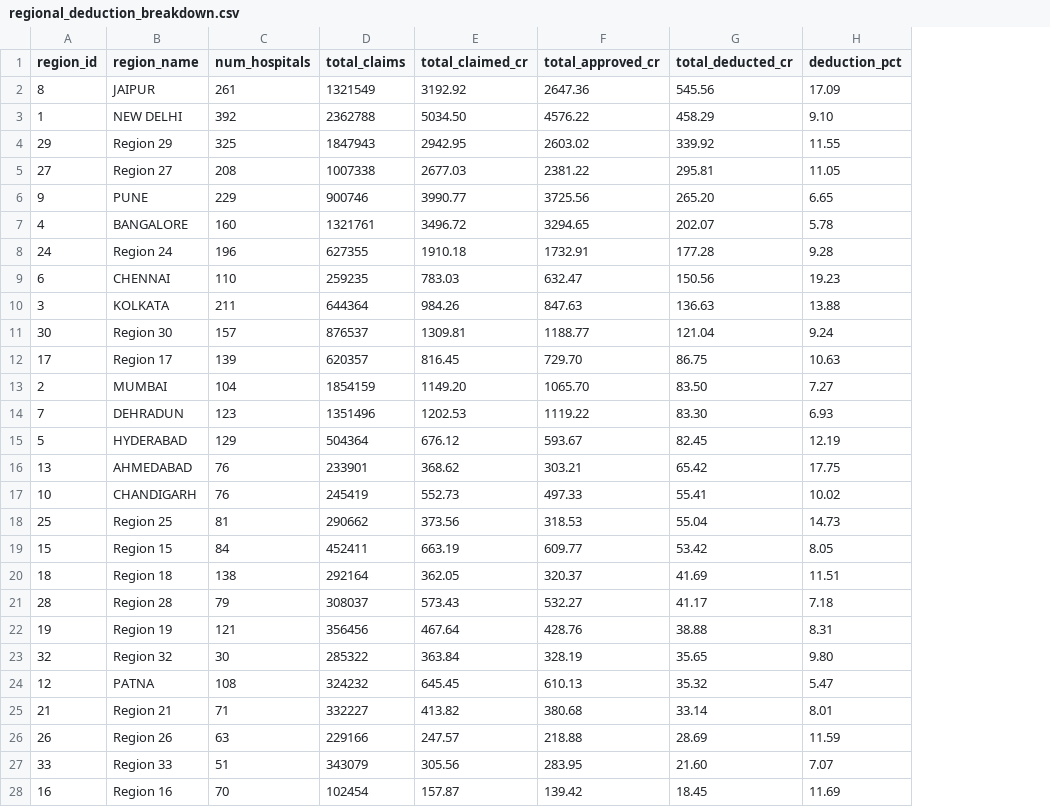
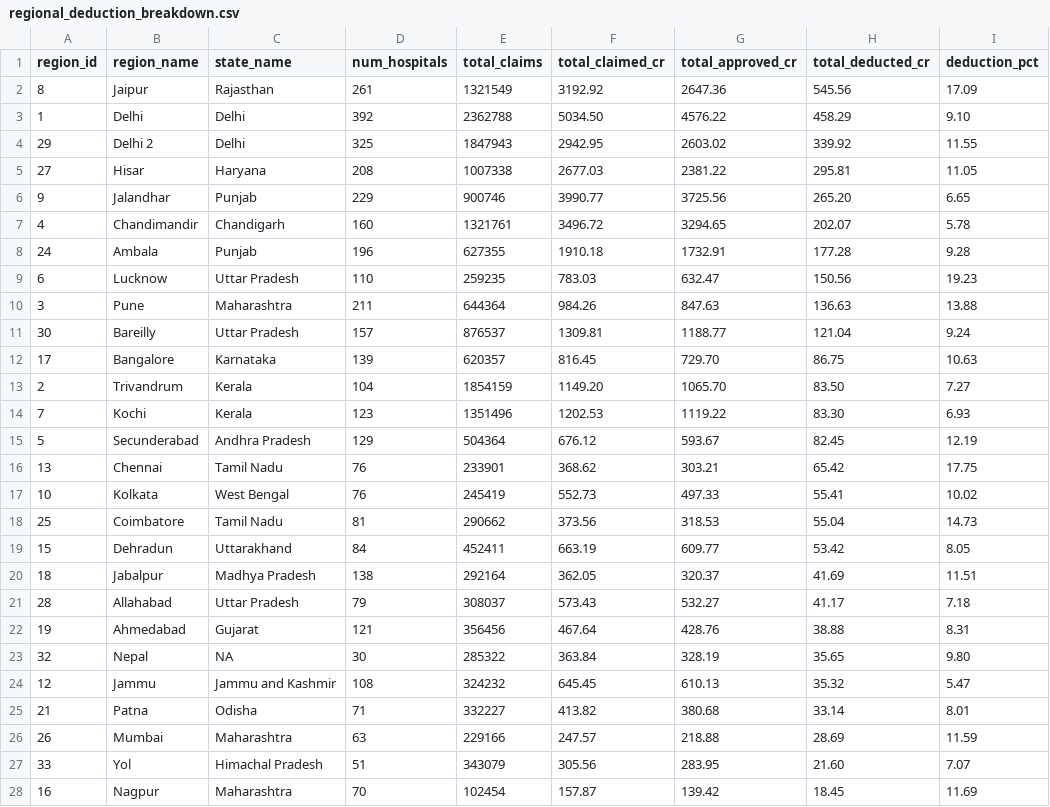
Before and after one commit to taruntrk/my-repo-cc, a CSV file: data-tarun/module_20/regional_deduction_breakdown.csv, drawn as a sheet; only a part is shown; the diff covers the shown part only; the diff names each change by its address in the sheet, - before the commit and + after, or states it on an @@ line.

Commit message:
feat: add Module 20 premium HTML report and optimized extraction queries

```diff
--- a/data-tarun/module_20/regional_deduction_breakdown.csv
+++ b/data-tarun/module_20/regional_deduction_breakdown.csv
+column C (state_name), rows 2-28: Rajasthan | Delhi | Delhi | Haryana | Punjab | Chandigarh | Punjab | Uttar Pradesh | Maharashtra | Uttar Pradesh | Karnataka | Kerala | Kerala | Andhra Pradesh | Tamil Nadu | West Bengal | Tamil Nadu | Uttarakhand | Madhya Pradesh | Uttar Pradesh | Gujarat | NA | Jammu and Kashmir | Odisha | Maharashtra | Himachal Pradesh | Maharashtra
-B2 (region_name): JAIPUR
+B2 (region_name): Jaipur
-B3 (region_name): NEW DELHI
+B3 (region_name): Delhi
-B4 (region_name): Region 29
+B4 (region_name): Delhi 2
-B5 (region_name): Region 27
+B5 (region_name): Hisar
-B6 (region_name): PUNE
+B6 (region_name): Jalandhar
-B7 (region_name): BANGALORE
+B7 (region_name): Chandimandir
-B8 (region_name): Region 24
+B8 (region_name): Ambala
-B9 (region_name): CHENNAI
+B9 (region_name): Lucknow
-B10 (region_name): KOLKATA
+B10 (region_name): Pune
-B11 (region_name): Region 30
+B11 (region_name): Bareilly
-B12 (region_name): Region 17
+B12 (region_name): Bangalore
-B13 (region_name): MUMBAI
+B13 (region_name): Trivandrum
-B14 (region_name): DEHRADUN
+B14 (region_name): Kochi
-B15 (region_name): HYDERABAD
+B15 (region_name): Secunderabad
-B16 (region_name): AHMEDABAD
+B16 (region_name): Chennai
-B17 (region_name): CHANDIGARH
+B17 (region_name): Kolkata
-B18 (region_name): Region 25
+B18 (region_name): Coimbatore
-B19 (region_name): Region 15
+B19 (region_name): Dehradun
-B20 (region_name): Region 18
+B20 (region_name): Jabalpur
-B21 (region_name): Region 28
+B21 (region_name): Allahabad
-B22 (region_name): Region 19
+B22 (region_name): Ahmedabad
-B23 (region_name): Region 32
+B23 (region_name): Nepal
-B24 (region_name): PATNA
+B24 (region_name): Jammu
-B25 (region_name): Region 21
+B25 (region_name): Patna
-B26 (region_name): Region 26
+B26 (region_name): Mumbai
-B27 (region_name): Region 33
+B27 (region_name): Yol
-B28 (region_name): Region 16
+B28 (region_name): Nagpur
```
Also changed, not shown: 4 edited cells elsewhere in this file, 30 other files.
